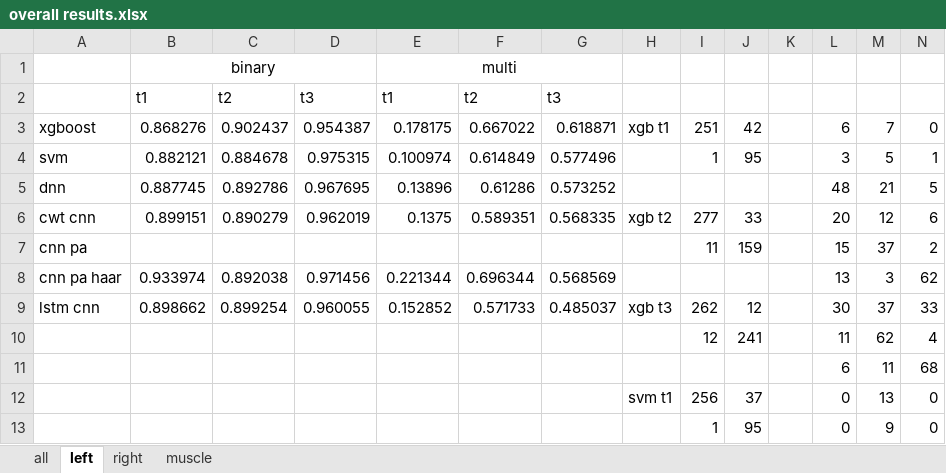
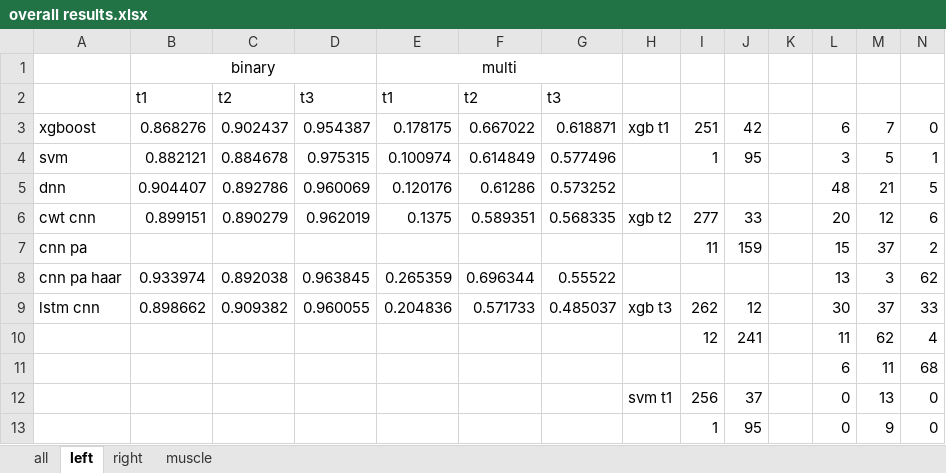
Before and after one commit to wuwenbo718/Master-Thesis, an Excel workbook: results/eval/overall results.xlsx, sheet left, drawn as a sheet; only a part is shown; values as stored, in another font and other column widths than the file's, no borders; the diff covers the shown part only; the diff names each change by its address in the sheet, - before the commit and + after, or states it on an @@ line.

```diff
--- a/results/eval/overall results.xlsx (sheet left)
+++ b/results/eval/overall results.xlsx (sheet left)
-B5: 0.887745
+B5: 0.904407
-D5: 0.967695
+D5: 0.960069
-E5: 0.13896
+E5: 0.120176
-D8: 0.971456
+D8: 0.963845
-E8: 0.221344
+E8: 0.265359
-G8: 0.568569
+G8: 0.55522
-C9: 0.899254
+C9: 0.909382
-E9: 0.152852
+E9: 0.204836
```
Also changed, not shown: 7 added rows, 7 removed rows and 12 edited cells elsewhere in this sheet, sheet all, sheet right, sheet muscle, 23 other files.
